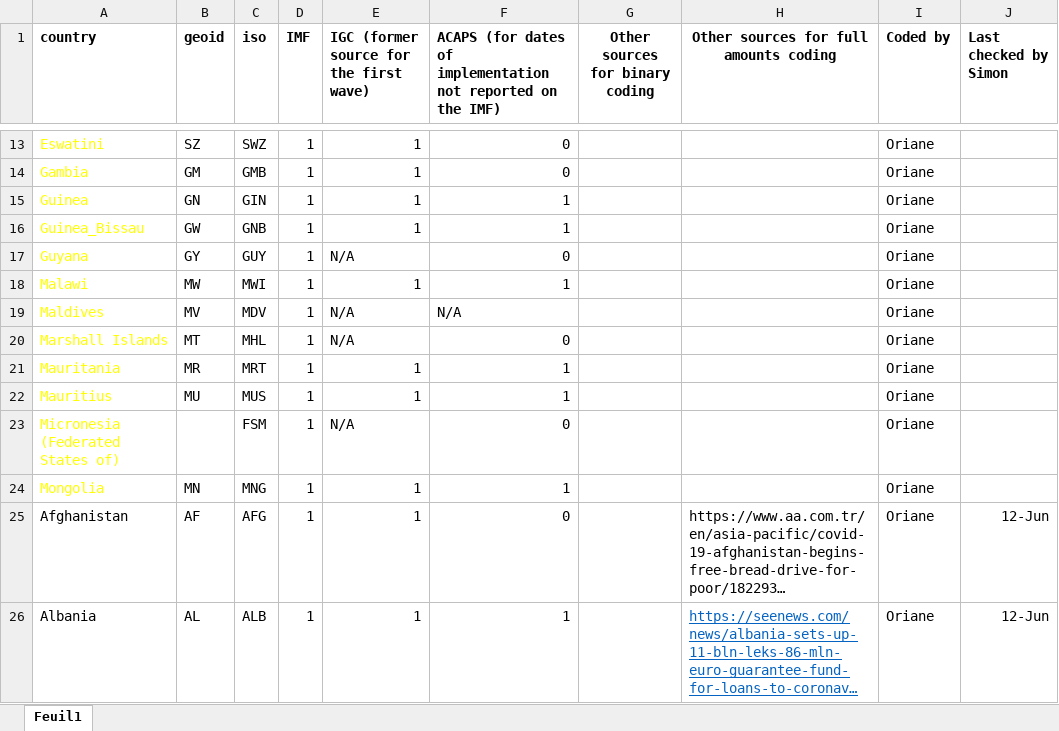
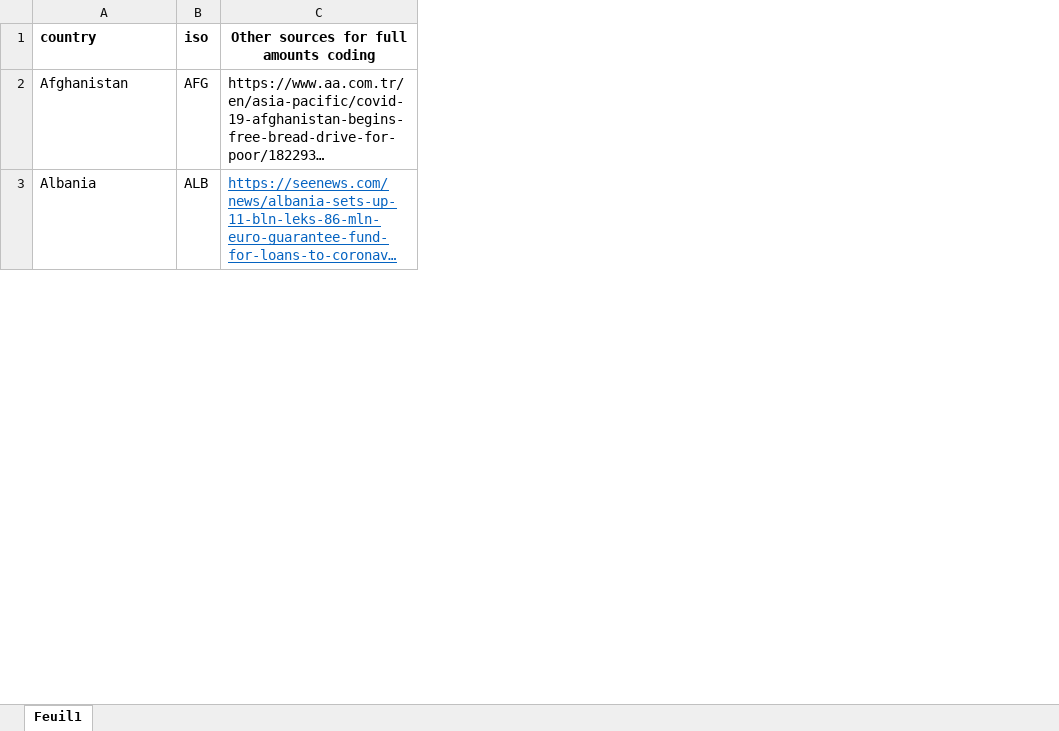
Before and after one commit to simonporcher/Fiscal_Response2covid19, an Excel workbook: Sources.xlsx, sheet Feuil1, drawn as a sheet; only a part is shown, gaps mark what is left out; long unchanged cells end in …; values as stored, in another font and other column widths than the file's, no borders; the diff covers the shown part only; the diff names each change by its address in the sheet, - before the commit and + after, or states it on an @@ line.

```diff
--- a/Sources.xlsx (sheet Feuil1)
+++ b/Sources.xlsx (sheet Feuil1)
-column B (geoid), rows 25-26: AF | AL
-column D (IMF), rows 25-26: 1 | 1
-column E, row 1: IGC (former source for the first wave); rows 25-26: 1 | 1
-column F, row 1: ACAPS (for dates of implementation not reported on the IMF); rows 25-26: 0 | 1
-column G (Other sources for binary coding), empty
-column I (Coded by), rows 25-26: Oriane | Oriane
-column J (Last checked by Simon), rows 25-26: 12-Jun | 12-Jun
-row 13: Eswatini | SZ | SWZ | 1 | 1 | 0 |  |  | Oriane
-row 14: Gambia | GM | GMB | 1 | 1 | 0 |  |  | Oriane
-row 15: Guinea | GN | GIN | 1 | 1 | 1 |  |  | Oriane
-row 16: Guinea_Bissau | GW | GNB | 1 | 1 | 1 |  |  | Oriane
-row 17: Guyana | GY | GUY | 1 | N/A | 0 |  |  | Oriane
-row 18: Malawi | MW | MWI | 1 | 1 | 1 |  |  | Oriane
-row 19: Maldives | MV | MDV | 1 | N/A | N/A |  |  | Oriane
-row 20: Marshall Islands | MT | MHL | 1 | N/A | 0 |  |  | Oriane
-row 21: Mauritania | MR | MRT | 1 | 1 | 1 |  |  | Oriane
-row 22: Mauritius | MU | MUS | 1 | 1 | 1 |  |  | Oriane
-row 23: Micronesia (Federated States of) |  | FSM | 1 | N/A | 0 |  |  | Oriane
-row 24: Mongolia | MN | MNG | 1 | 1 | 1 |  |  | Oriane
```
Also changed, not shown: 36 removed rows elsewhere in this sheet, 6 other files.
